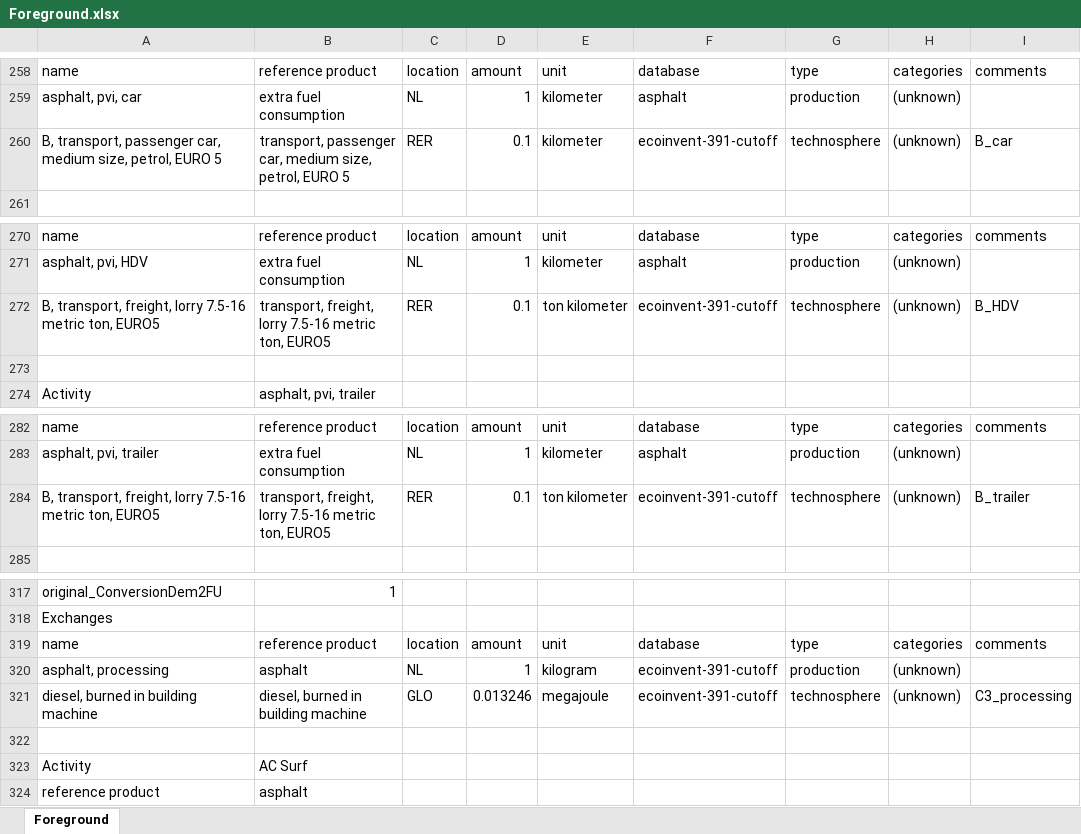
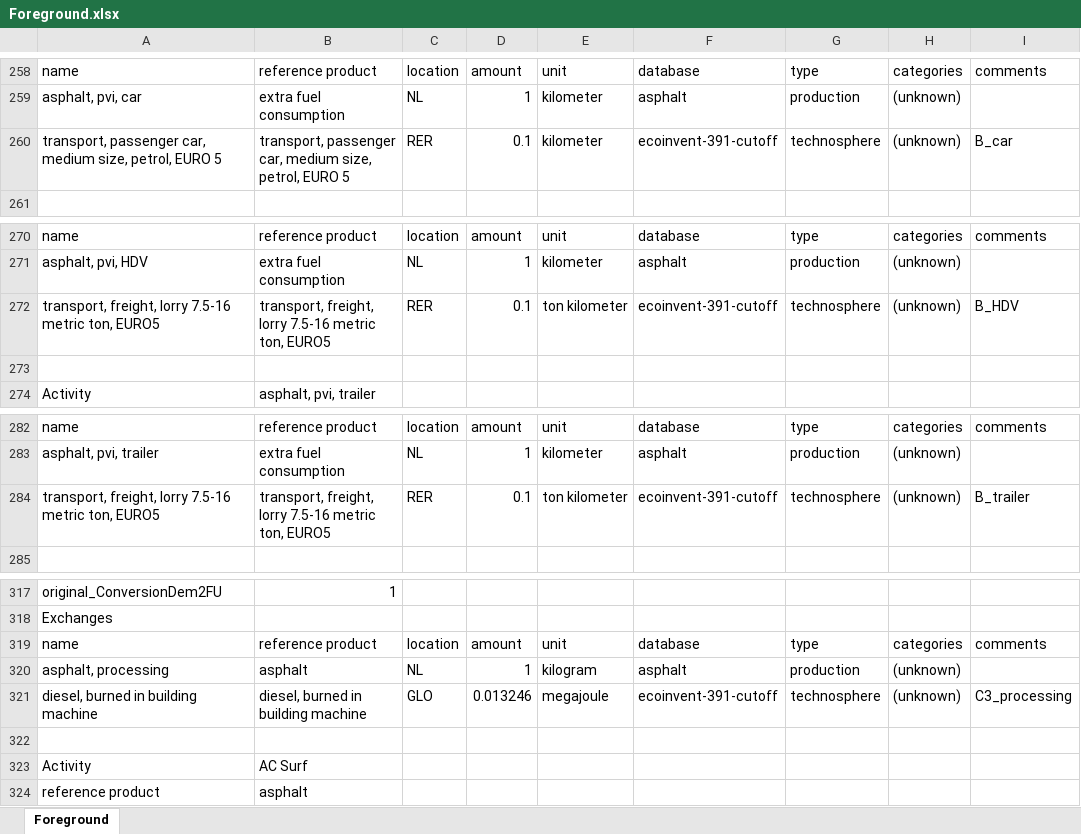
Before and after one commit to andreavargasf/SustainableTransportationInfra, an Excel workbook: Foreground.xlsx, sheet Foreground, drawn as a sheet; only a part is shown, gaps mark what is left out; values as stored, in another font and other column widths than the file's, no borders; the diff names each change by its address in the sheet, - before the commit and + after, or states it on an @@ line.

Commit message:
Divided inventory notebook into background and foreground. Foreground matches to the asphalt database sucessfully. Foreground file must update extra fuel consumption values.

```diff
--- a/Foreground.xlsx (sheet Foreground)
+++ b/Foreground.xlsx (sheet Foreground)
-A260: B, transport, passenger…
+A260: transport, passenger…
-A272: B, transport, freight,…
+A272: transport, freight,…
-A284: B, transport, freight,…
+A284: transport, freight,…
-F320: ecoinvent-391-cutoff
+F320: asphalt
```
Also changed, not shown: 6 other files.
